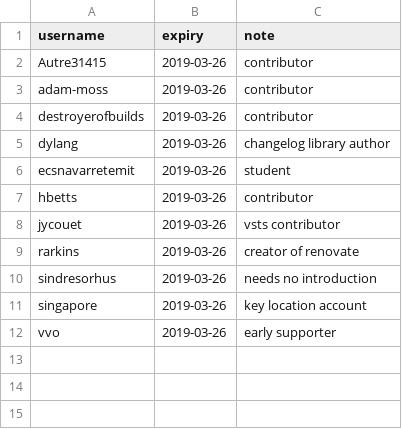
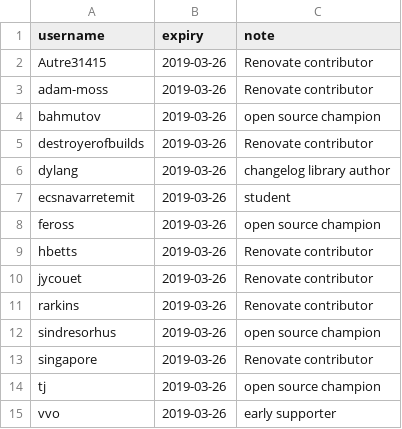
Before and after one commit to sambryo/free, a CSV file: list.csv, drawn as a sheet.

Commit message:
Update list.csv

```diff
--- a/list.csv
+++ b/list.csv
@@ -1,12 +1,15 @@
 username,expiry,note
-Autre31415,2019-03-26,contributor
-adam-moss,2019-03-26,contributor
-destroyerofbuilds,2019-03-26,contributor
+Autre31415,2019-03-26,Renovate contributor
+adam-moss,2019-03-26,Renovate contributor
+bahmutov,2019-03-26,open source champion
+destroyerofbuilds,2019-03-26,Renovate contributor
 dylang,2019-03-26,changelog library author
 ecsnavarretemit,2019-03-26,student
-hbetts,2019-03-26,contributor
-jycouet,2019-03-26,vsts contributor
-rarkins,2019-03-26,creator of renovate
-sindresorhus,2019-03-26,needs no introduction
-singapore,2019-03-26,key location account
+feross,2019-03-26,open source champion
+hbetts,2019-03-26,Renovate contributor
+jycouet,2019-03-26,Renovate contributor
+rarkins,2019-03-26,Renovate contributor
+sindresorhus,2019-03-26,open source champion
+singapore,2019-03-26,Renovate contributor
+tj,2019-03-26,open source champion
 vvo,2019-03-26,early supporter
```
